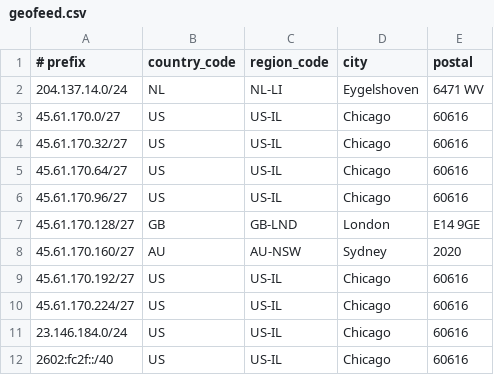
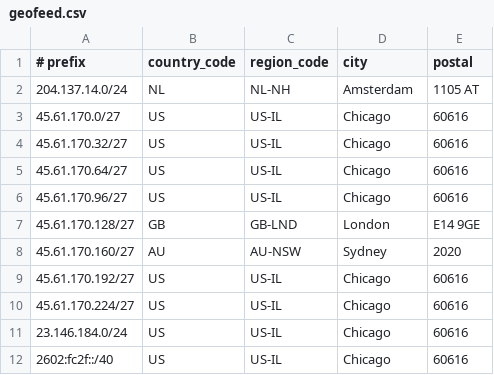
Before and after one commit to Atomic-Networks/Atomic-Geofeed, a CSV file: geofeed.csv, drawn as a sheet.

Commit message:
Update geofeed.csv

```diff
--- a/geofeed.csv
+++ b/geofeed.csv
@@ -1,3 +1,3 @@
 # prefix,country_code,region_code,city,postal
-204.137.14.0/24,NL,NL-LI,Eygelshoven,6471 WV
+204.137.14.0/24,NL,NL-NH,Amsterdam,1105 AT
 45.61.170.0/27,US,US-IL,Chicago,60616
```
